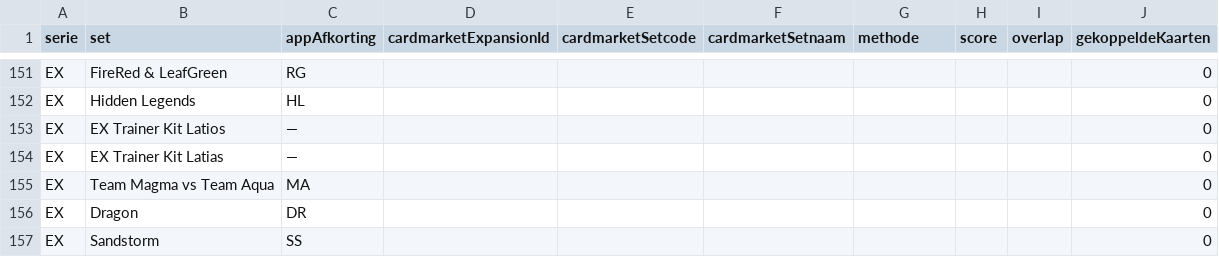
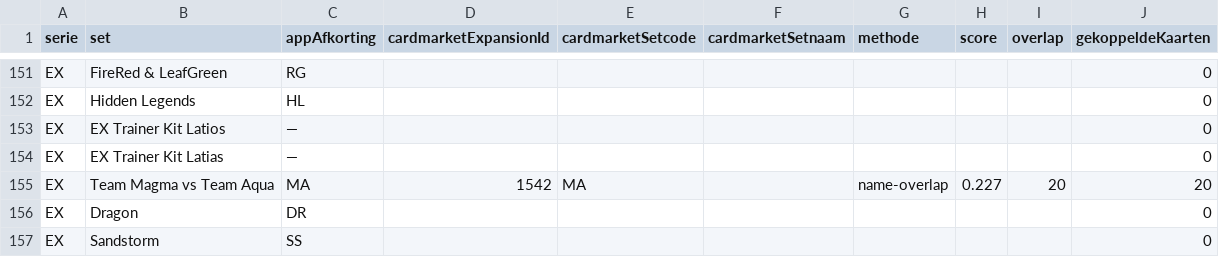
Before and after one commit to Tillie007/Pokemon-tcg-checklist, a CSV file: cardmarket_setcodes.csv, drawn as a sheet; only a part is shown, gaps mark what is left out; the diff covers the shown part only.

```diff
--- a/cardmarket_setcodes.csv
+++ b/cardmarket_setcodes.csv
@@ -154,3 +154,3 @@ EX;EX Trainer Kit Latios;—;;;;;;;0
 EX;EX Trainer Kit Latias;—;;;;;;;0
-EX;Team Magma vs Team Aqua;MA;;;;;;;0
+EX;Team Magma vs Team Aqua;MA;1542;MA;;name-overlap;0.227;20;20
 EX;Dragon;DR;;;;;;;0
```
Also changed, not shown: 78 edited cells elsewhere in this file, 3 other files.
